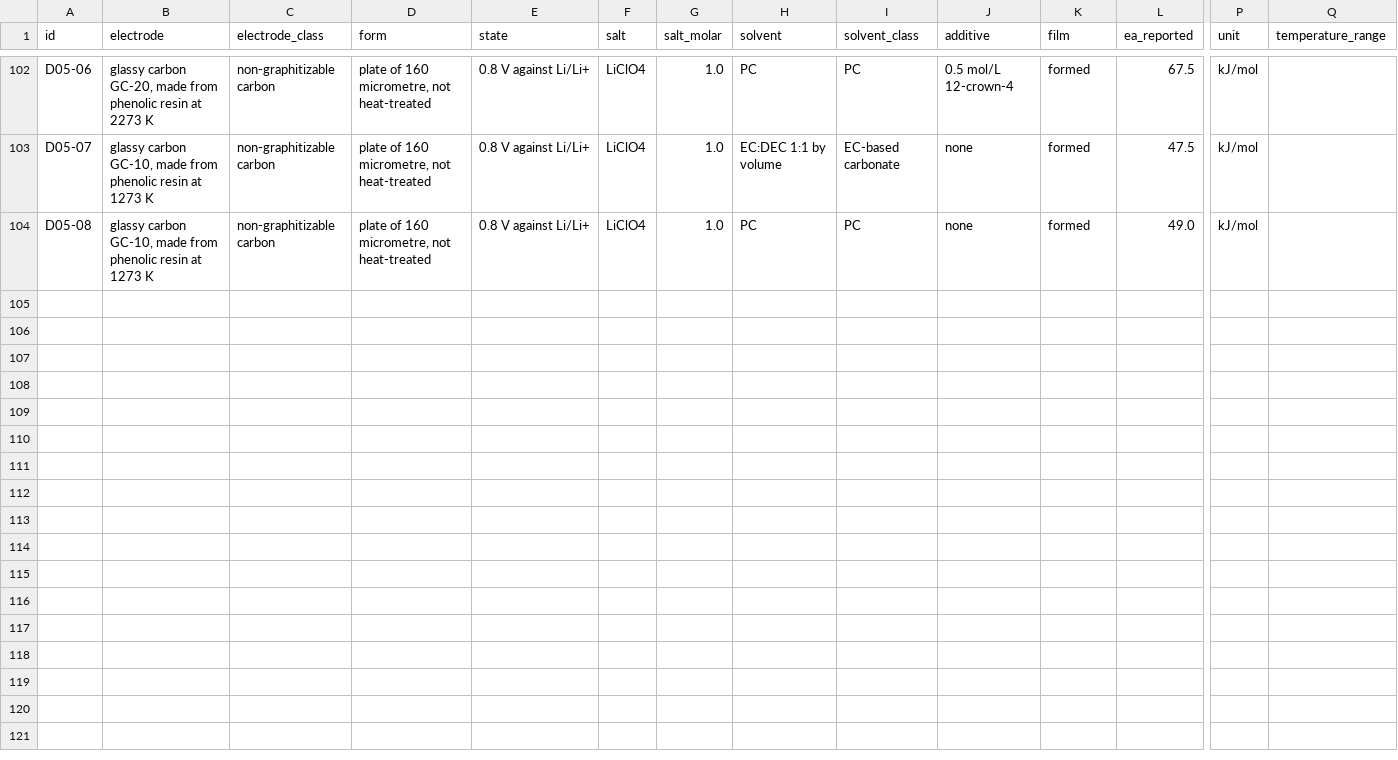
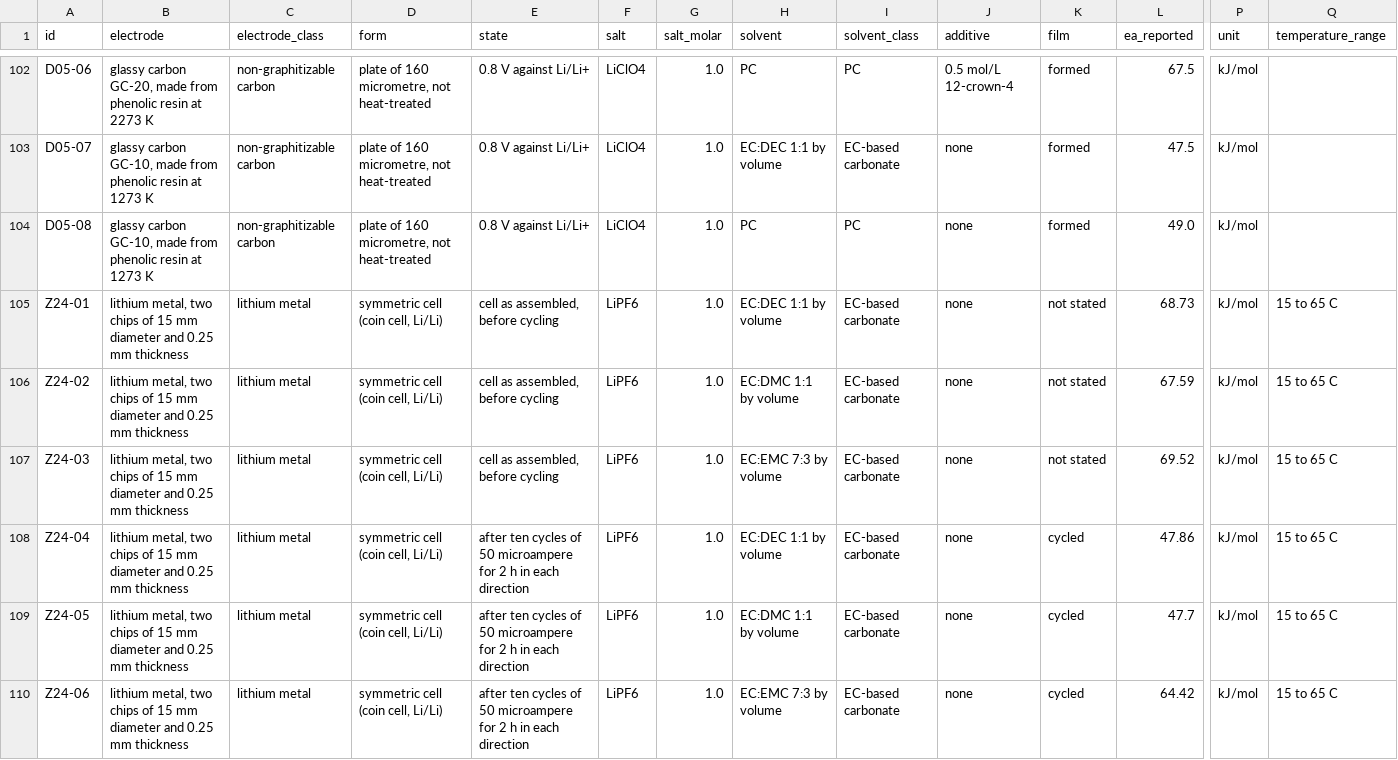
Before and after one commit to igbaskin/cmf-qsar, a CSV file: examples/charge_transfer/activation_energies.csv, drawn as a sheet; only a part is shown, gaps mark what is left out; rows hold the shown columns only; the diff names each change by its address in the sheet, - before the commit and + after, or states it on an @@ line.

```diff
--- a/examples/charge_transfer/activation_energies.csv
+++ b/examples/charge_transfer/activation_energies.csv
+row 105: Z24-01 | lithium metal, two chips of 15 mm diameter and 0.25 mm thickness | lithium metal | symmetric cell (coin cell, Li/Li) | cell as assembled, before cycling | LiPF6 | 1.0 | EC:DEC 1:1 by volume | EC-based carbonate | none | not stated | 68.73 | kJ/mol | 15 to 65 C
+row 106: Z24-02 | lithium metal, two chips of 15 mm diameter and 0.25 mm thickness | lithium metal | symmetric cell (coin cell, Li/Li) | cell as assembled, before cycling | LiPF6 | 1.0 | EC:DMC 1:1 by volume | EC-based carbonate | none | not stated | 67.59 | kJ/mol | 15 to 65 C
+row 107: Z24-03 | lithium metal, two chips of 15 mm diameter and 0.25 mm thickness | lithium metal | symmetric cell (coin cell, Li/Li) | cell as assembled, before cycling | LiPF6 | 1.0 | EC:EMC 7:3 by volume | EC-based carbonate | none | not stated | 69.52 | kJ/mol | 15 to 65 C
+row 108: Z24-04 | lithium metal, two chips of 15 mm diameter and 0.25 mm thickness | lithium metal | symmetric cell (coin cell, Li/Li) | after ten cycles of 50 microampere for 2 h in each direction | LiPF6 | 1.0 | EC:DEC 1:1 by volume | EC-based carbonate | none | cycled | 47.86 | kJ/mol | 15 to 65 C
+row 109: Z24-05 | lithium metal, two chips of 15 mm diameter and 0.25 mm thickness | lithium metal | symmetric cell (coin cell, Li/Li) | after ten cycles of 50 microampere for 2 h in each direction | LiPF6 | 1.0 | EC:DMC 1:1 by volume | EC-based carbonate | none | cycled | 47.7 | kJ/mol | 15 to 65 C
+row 110: Z24-06 | lithium metal, two chips of 15 mm diameter and 0.25 mm thickness | lithium metal | symmetric cell (coin cell, Li/Li) | after ten cycles of 50 microampere for 2 h in each direction | LiPF6 | 1.0 | EC:EMC 7:3 by volume | EC-based carbonate | none | cycled | 64.42 | kJ/mol | 15 to 65 C
```
Also changed, not shown: examples/charge_transfer/sources.csv, 10 other files.
